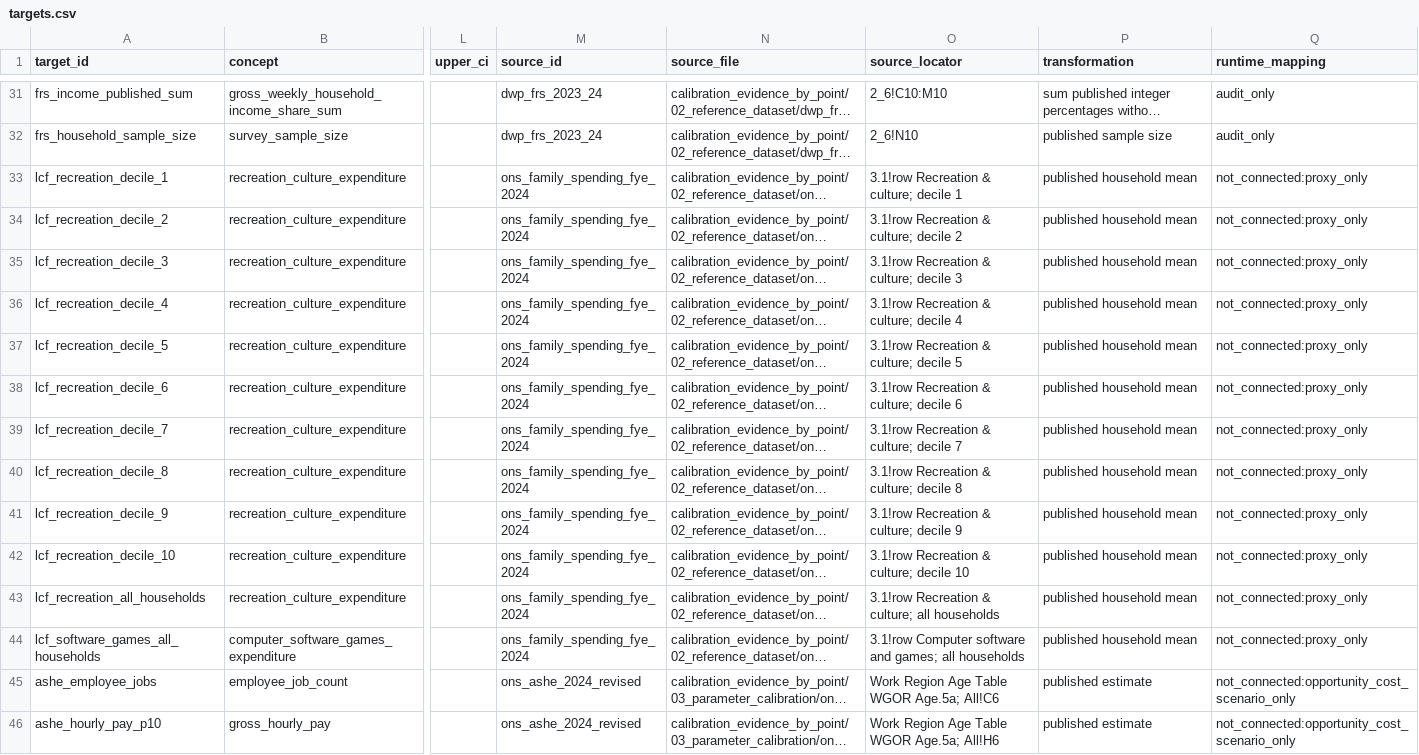
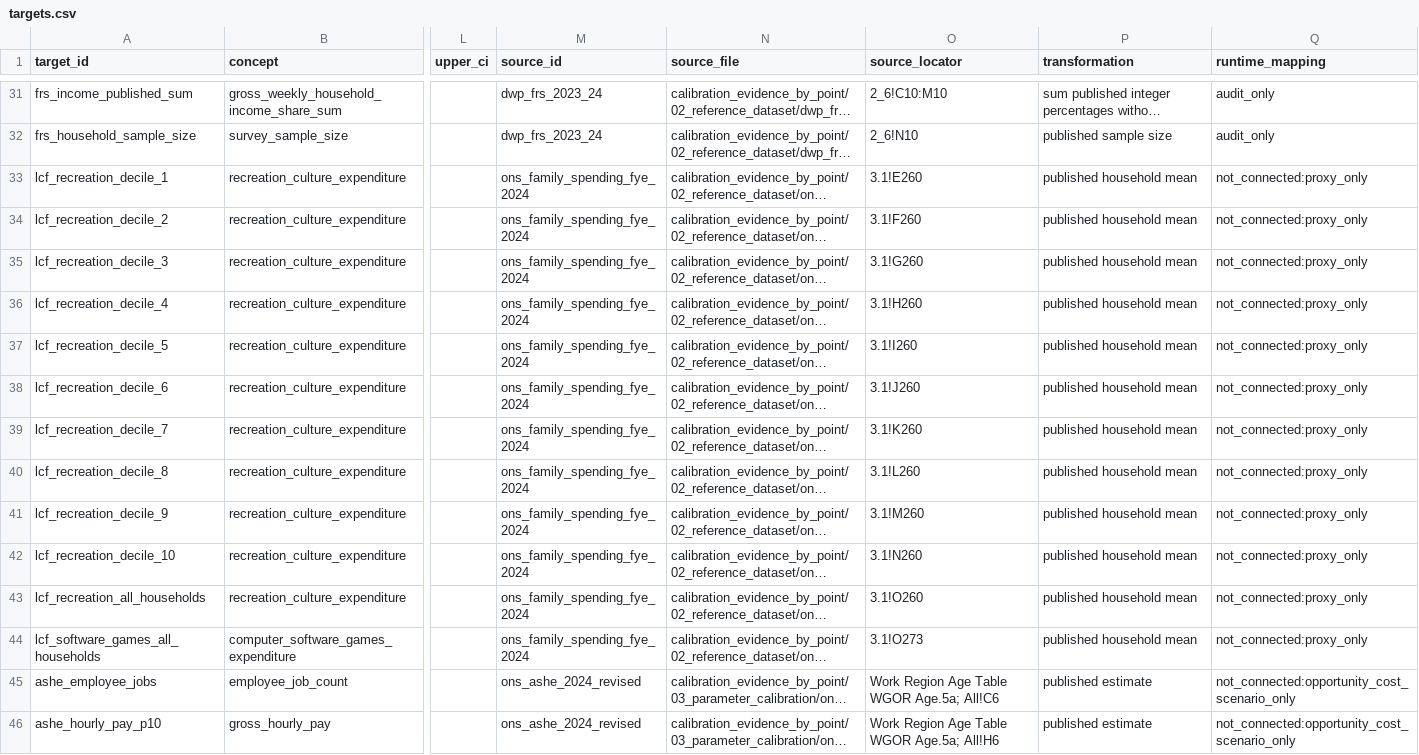
Before and after one commit to francescoromano1407-stack/microtx-sim, a CSV file: inputs/calibration/uk-adults-2024-v1/targets.csv, drawn as a sheet; only a part is shown, gaps mark what is left out; long unchanged cells end in …; the diff covers the shown part only; the diff names each change by its address in the sheet, - before the commit and + after, or states it on an @@ line.

```diff
--- a/inputs/calibration/uk-adults-2024-v1/targets.csv
+++ b/inputs/calibration/uk-adults-2024-v1/targets.csv
-O33 (source_locator): 3.1!row Recreation & culture; decile 1
+O33 (source_locator): 3.1!E260
-O34 (source_locator): 3.1!row Recreation & culture; decile 2
+O34 (source_locator): 3.1!F260
-O35 (source_locator): 3.1!row Recreation & culture; decile 3
+O35 (source_locator): 3.1!G260
-O36 (source_locator): 3.1!row Recreation & culture; decile 4
+O36 (source_locator): 3.1!H260
-O37 (source_locator): 3.1!row Recreation & culture; decile 5
+O37 (source_locator): 3.1!I260
-O38 (source_locator): 3.1!row Recreation & culture; decile 6
+O38 (source_locator): 3.1!J260
-O39 (source_locator): 3.1!row Recreation & culture; decile 7
+O39 (source_locator): 3.1!K260
-O40 (source_locator): 3.1!row Recreation & culture; decile 8
+O40 (source_locator): 3.1!L260
-O41 (source_locator): 3.1!row Recreation & culture; decile 9
+O41 (source_locator): 3.1!M260
-O42 (source_locator): 3.1!row Recreation & culture; decile 10
+O42 (source_locator): 3.1!N260
-O43 (source_locator): 3.1!row Recreation & culture; all households
+O43 (source_locator): 3.1!O260
-O44 (source_locator): 3.1!row Computer software and games; all households
+O44 (source_locator): 3.1!O273
```
Also changed, not shown: 37 edited cells elsewhere in this file, 9 other files.
